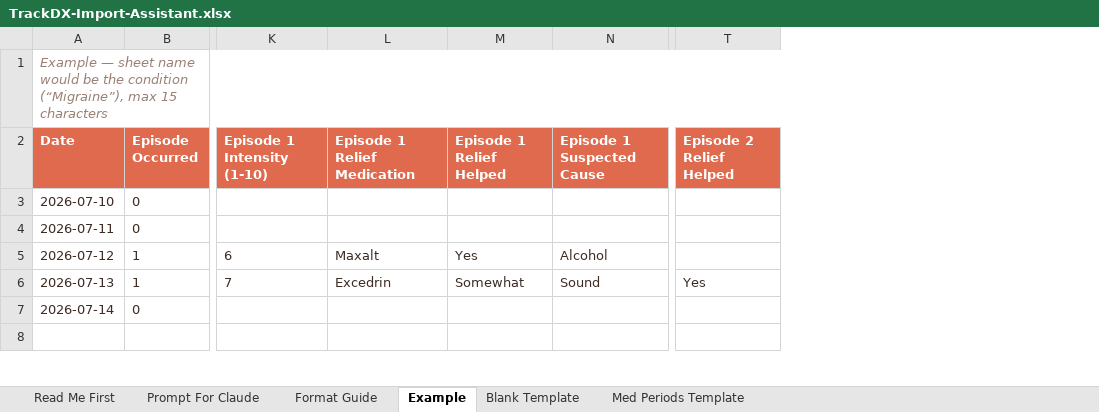
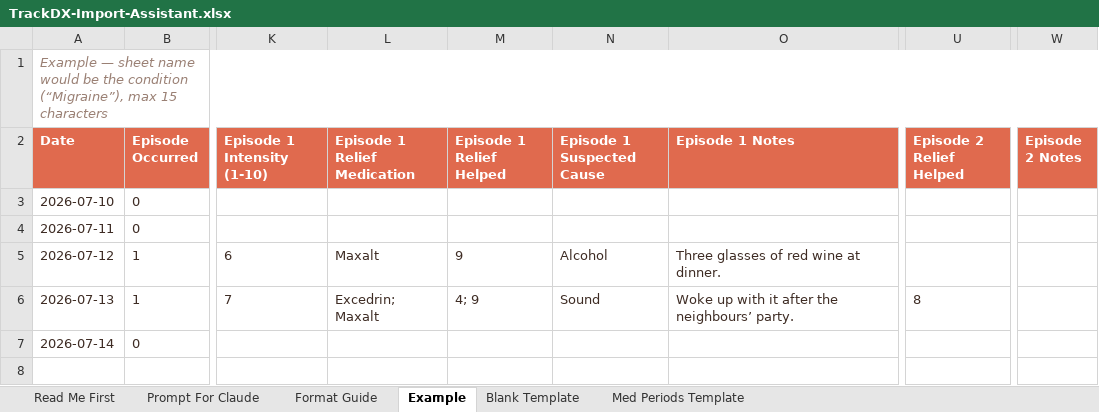
Before and after one commit to TrackDXapp/tracked-website, an Excel workbook: assets/files/TrackDX-Import-Assistant.xlsx, sheet Example, drawn as a sheet; only a part is shown, gaps mark what is left out; values as stored, in another font and other column widths than the file's, no borders; addresses are those after the commit; the diff covers the shown part only; the diff names each change by its address in the sheet, - before the commit and + after, or states it on an @@ line.

```diff
--- a/assets/files/TrackDX-Import-Assistant.xlsx (sheet Example)
+++ b/assets/files/TrackDX-Import-Assistant.xlsx (sheet Example)
+column O (Episode 1 Notes), rows 5-6: Three glasses of red wine at dinner. | Woke up with it after the neighbours’ party.
+column W (Episode 2 Notes), empty
-M5 (Episode 1 Relief Helped): Yes
+M5 (Episode 1 Relief Helped): 9
-L6 (Episode 1 Relief Medication): Excedrin
+L6 (Episode 1 Relief Medication): Excedrin; Maxalt
-M6 (Episode 1 Relief Helped): Somewhat
+M6 (Episode 1 Relief Helped): 4; 9
-U6 (Episode 2 Relief Helped): Yes
+U6 (Episode 2 Relief Helped): 8
```
Also changed, not shown: 1 edited cell elsewhere in this sheet, sheet Format Guide, sheet Blank Template, sheet Read Me First, sheet Prompt For Claude.
